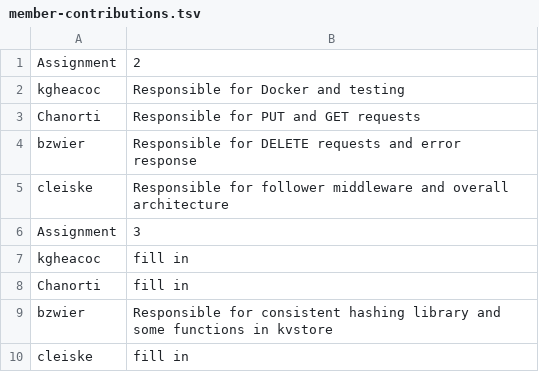
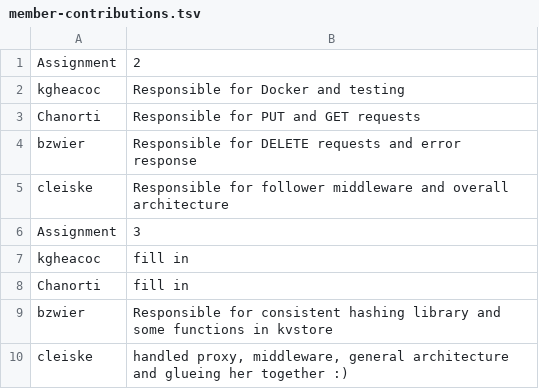
Before and after one commit to kgheacock/kvstore, a TSV file: member-contributions.tsv, drawn as a sheet.

Commit message:
my contributrions (#23)

```diff
--- a/member-contributions.tsv
+++ b/member-contributions.tsv
@@ -9,2 +9,2 @@ Chanorti	fill in
 bzwier	Responsible for consistent hashing library and some functions in kvstore
-cleiske	fill in
+cleiske	handled proxy, middleware, general architecture and glueing her together :)
```
